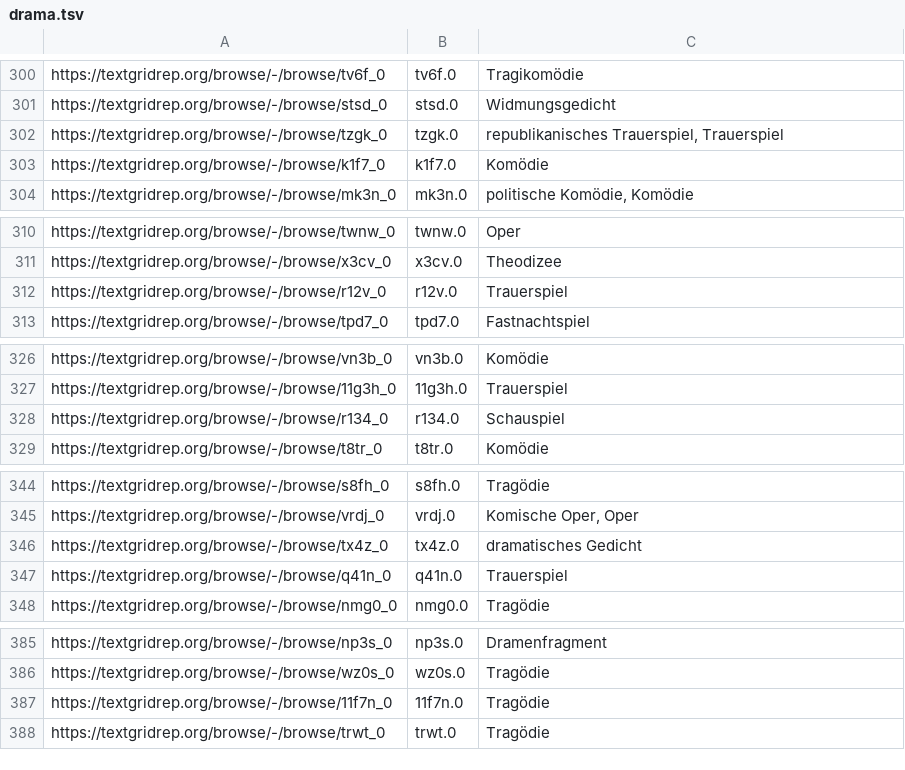
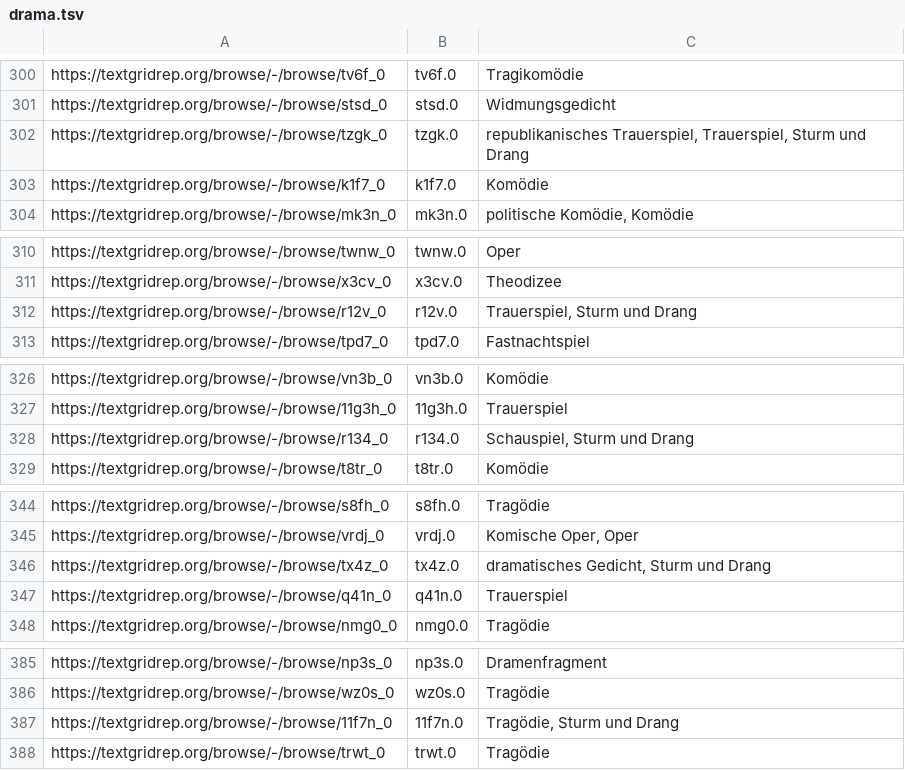
Before and after one commit to quadrama/metadata, a TSV file: drama.tsv, drawn as a sheet; only a part is shown, gaps mark what is left out; the diff covers the shown part only.

Commit message:
Update drama.tsv

```diff
--- a/drama.tsv
+++ b/drama.tsv
@@ -301,3 +301,3 @@ https://textgridrep.org/browse/-/browse/tv6f_0	tv6f.0	Tragikomödie
 https://textgridrep.org/browse/-/browse/stsd_0	stsd.0	Widmungsgedicht
-https://textgridrep.org/browse/-/browse/tzgk_0	tzgk.0	republikanisches Trauerspiel, Trauerspiel
+https://textgridrep.org/browse/-/browse/tzgk_0	tzgk.0	republikanisches Trauerspiel, Trauerspiel, Sturm und Drang
 https://textgridrep.org/browse/-/browse/k1f7_0	k1f7.0	Komödie
@@ -311,3 +311,3 @@ https://textgridrep.org/browse/-/browse/twnw_0	twnw.0	Oper
 https://textgridrep.org/browse/-/browse/x3cv_0	x3cv.0	Theodizee
-https://textgridrep.org/browse/-/browse/r12v_0	r12v.0	Trauerspiel
+https://textgridrep.org/browse/-/browse/r12v_0	r12v.0	Trauerspiel, Sturm und Drang
 https://textgridrep.org/browse/-/browse/tpd7_0	tpd7.0	Fastnachtspiel
@@ -327,3 +327,3 @@ https://textgridrep.org/browse/-/browse/vn3b_0	vn3b.0	Komödie
 https://textgridrep.org/browse/-/browse/11g3h_0	11g3h.0	Trauerspiel
-https://textgridrep.org/browse/-/browse/r134_0	r134.0	Schauspiel
+https://textgridrep.org/browse/-/browse/r134_0	r134.0	Schauspiel, Sturm und Drang
 https://textgridrep.org/browse/-/browse/t8tr_0	t8tr.0	Komödie
@@ -345,3 +345,3 @@ https://textgridrep.org/browse/-/browse/s8fh_0	s8fh.0	Tragödie
 https://textgridrep.org/browse/-/browse/vrdj_0	vrdj.0	Komische Oper, Oper
-https://textgridrep.org/browse/-/browse/tx4z_0	tx4z.0	dramatisches Gedicht
+https://textgridrep.org/browse/-/browse/tx4z_0	tx4z.0	dramatisches Gedicht, Sturm und Drang
 https://textgridrep.org/browse/-/browse/q41n_0	q41n.0	Trauerspiel
@@ -386,3 +386,3 @@ https://textgridrep.org/browse/-/browse/np3s_0	np3s.0	Dramenfragment
 https://textgridrep.org/browse/-/browse/wz0s_0	wz0s.0	Tragödie
-https://textgridrep.org/browse/-/browse/11f7n_0	11f7n.0	Tragödie
+https://textgridrep.org/browse/-/browse/11f7n_0	11f7n.0	Tragödie, Sturm und Drang
 https://textgridrep.org/browse/-/browse/trwt_0	trwt.0	Tragödie
```
Also changed, not shown: 16 edited cells elsewhere in this file.
